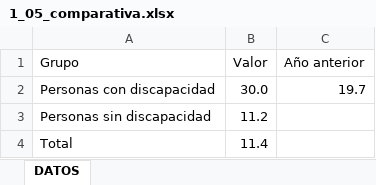
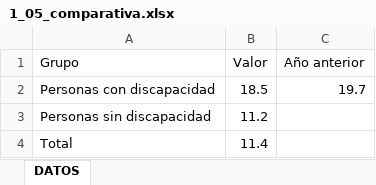
Before and after one commit to LuisenQ/Odismet_datos, an Excel workbook: 1_05_comparativa.xlsx, sheet DATOS, drawn as a sheet; values as stored, in another font and other column widths than the file's, no borders; table styles not drawn; the diff names each change by its address in the sheet, - before the commit and + after, or states it on an @@ line.

Commit message:
Add files via upload

```diff
--- a/1_05_comparativa.xlsx (sheet DATOS)
+++ b/1_05_comparativa.xlsx (sheet DATOS)
-B2 (Valor): 30.0
+B2 (Valor): 18.5
```
